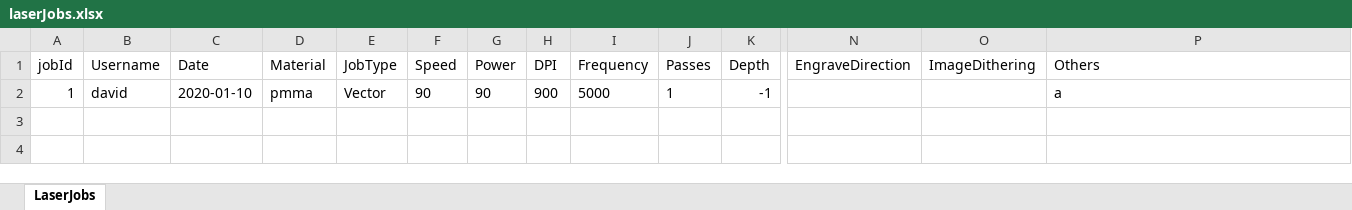
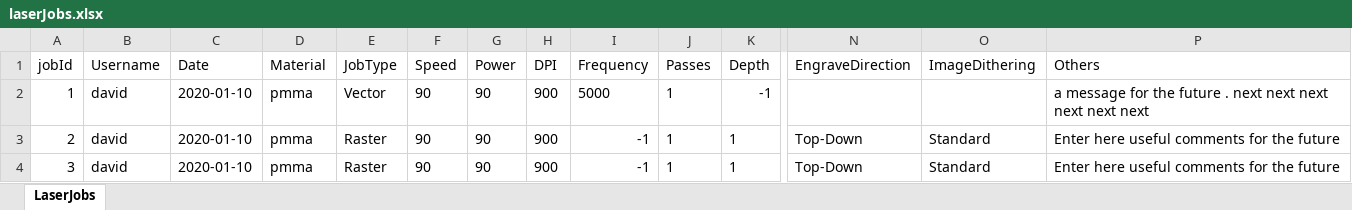
Before and after one commit to sansanda/LaserJobs-Logbook, an Excel workbook: persistence/data/laserJobs.xlsx, sheet LaserJobs, drawn as a sheet; only a part is shown, gaps mark what is left out; values as stored, in another font and other column widths than the file's, no borders; rows hold the shown columns only; the diff names each change by its address in the sheet, - before the commit and + after, or states it on an @@ line.

```diff
--- a/persistence/data/laserJobs.xlsx (sheet LaserJobs)
+++ b/persistence/data/laserJobs.xlsx (sheet LaserJobs)
-P2 (Others): a
+P2 (Others): a message for the future . next next next next next next
+row 3: 2 | david | 2020-01-10 | pmma | Raster | 90 | 90 | 900 | -1 | 1 | 1 | Top-Down | Standard | Enter here useful comments for the future
+row 4: 3 | david | 2020-01-10 | pmma | Raster | 90 | 90 | 900 | -1 | 1 | 1 | Top-Down | Standard | Enter here useful comments for the future
```
Also changed, not shown: 3 other files.
